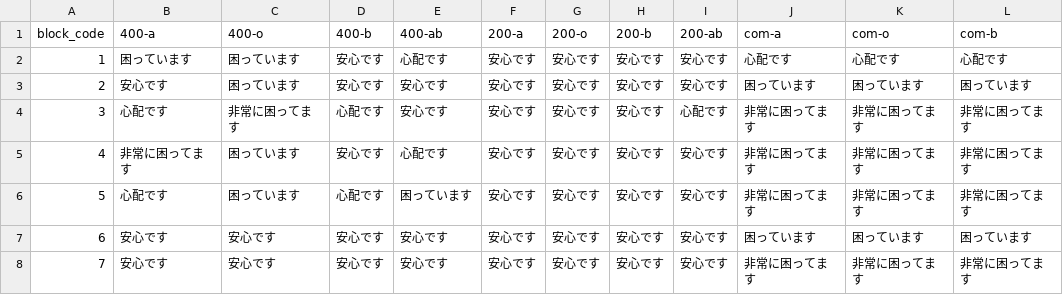
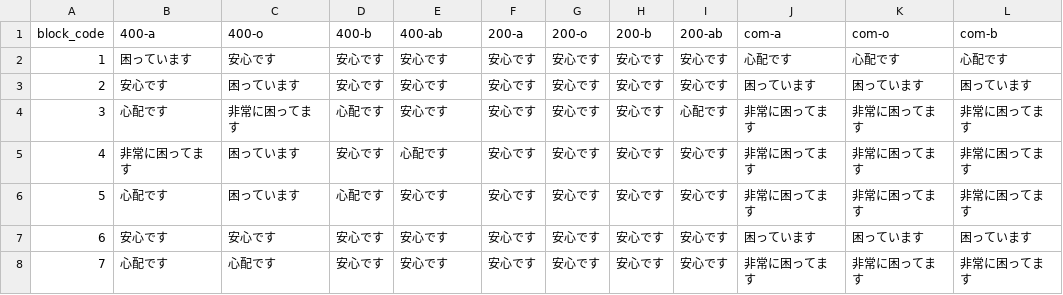
Before and after one commit to 5522079/kenketsu-navi, a CSV file: data/BloodStock.csv, drawn as a sheet; only a part is shown; the diff names each change by its address in the sheet, - before the commit and + after, or states it on an @@ line.

```diff
--- a/data/BloodStock.csv
+++ b/data/BloodStock.csv
-C2 (400-o): 困っています
+C2 (400-o): 安心です
-E2 (400-ab): 心配です
+E2 (400-ab): 安心です
-E6 (400-ab): 困っています
+E6 (400-ab): 安心です
-B8 (400-a): 安心です
+B8 (400-a): 心配です
-C8 (400-o): 安心です
+C8 (400-o): 心配です
```
Also changed, not shown: data/log.csv, 3 other files.
